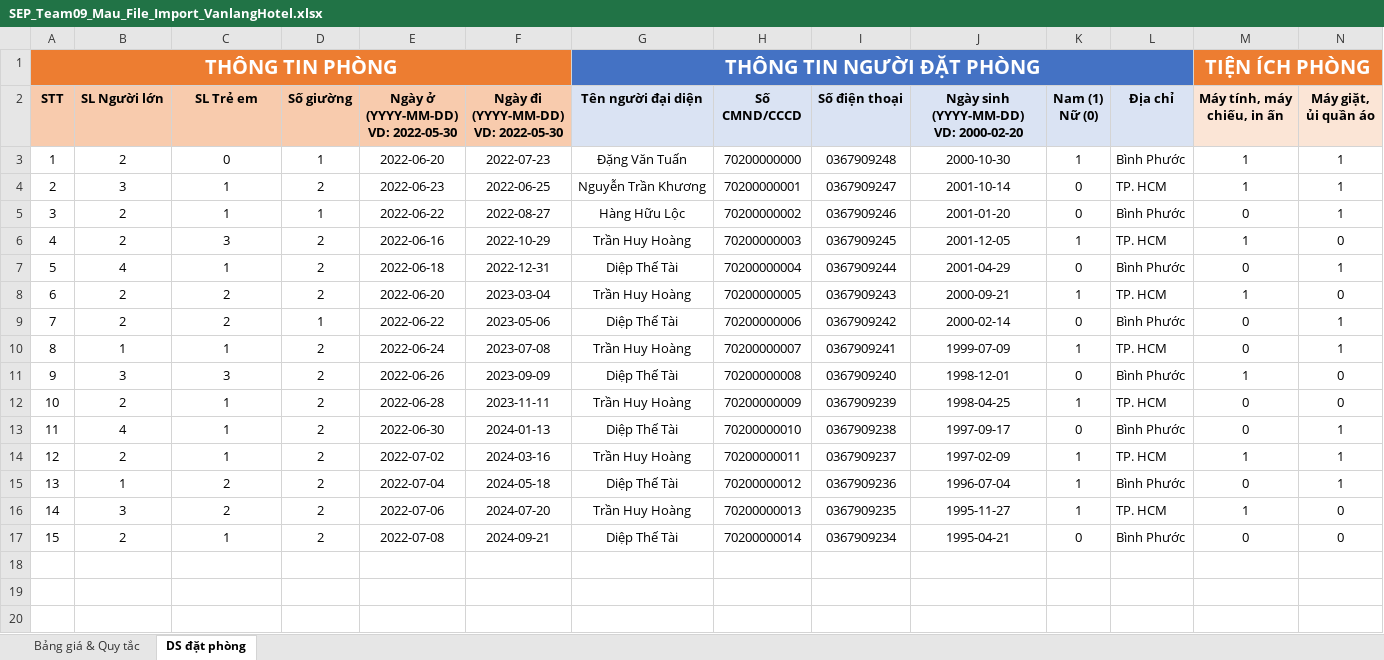
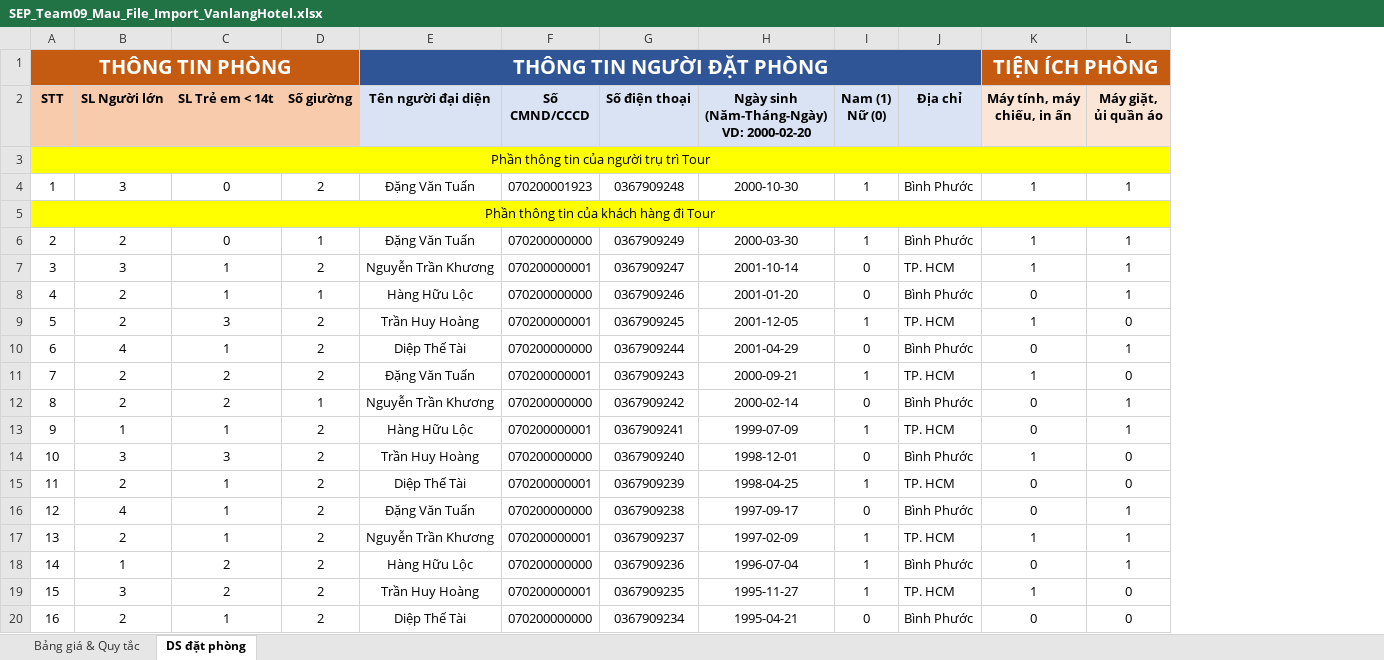
Before and after one commit to aendy2000/SEP-VanLangHotel, an Excel workbook: SEP-VanLangHotel/Upload/SEP_Team09_Mau_File_Import_VanlangHotel.xlsx, sheet DS đặt phòng, drawn as a sheet; only a part is shown; values as stored, in another font and other column widths than the file's, no borders; removed rows and columns are numbered as before the commit, all else as after; rows hold the shown columns only; ↵ is a line break in a cell; the diff covers the shown part only; the diff names each change by its address in the sheet, - before the commit and + after, or states it on an @@ line.

```diff
--- a/SEP-VanLangHotel/Upload/SEP_Team09_Mau_File_Import_VanlangHotel.xlsx (sheet DS đặt phòng)
+++ b/SEP-VanLangHotel/Upload/SEP_Team09_Mau_File_Import_VanlangHotel.xlsx (sheet DS đặt phòng)
-column E, rows 2-17: Ngày ở (YYYY-MM-DD) ↵ VD: 2022-05-30 | 2022-06-20 | 2022-06-23 | 2022-06-22 | 2022-06-16 | 2022-06-18 | 2022-06-20 | 2022-06-22 | 2022-06-24 | 2022-06-26 | 2022-06-28 | 2022-06-30 | 2022-07-02 | 2022-07-04 | 2022-07-06 | 2022-07-08
-column F, rows 2-17: Ngày đi (YYYY-MM-DD) ↵ VD: 2022-05-30 | 2022-07-23 | 2022-06-25 | 2022-08-27 | 2022-10-29 | 2022-12-31 | 2023-03-04 | 2023-05-06 | 2023-07-08 | 2023-09-09 | 2023-11-11 | 2024-01-13 | 2024-03-16 | 2024-05-18 | 2024-07-20 | 2024-09-21
-A1:D1 fill: #ED7D31
+A1:D1 fill: #C55A11
-E1:J1 fill: #4472C4
+E1:J1 fill: #2F5597
-K1:L1 fill: #ED7D31
+K1:L1 fill: #C55A11
-C2: SL Trẻ em
+C2: SL Trẻ em < 14t
-H2: Ngày sinh (YYYY-MM-DD) ↵ VD: 2000-02-20
+H2: Ngày sinh (Năm-Tháng-Ngày) ↵ VD: 2000-02-20
+row 3: Phần thông tin của người trụ trì Tour
+row 4: 1 | 3 | 0 | 2 | Đặng Văn Tuấn | 070200001923 | 0367909248 | 2000-10-30 | 1 | Bình Phước | 1 | 1
+row 5: Phần thông tin của khách hàng đi Tour
@@ column A (STT) renumbered from row 6 down @@
-F6 (Số CMND/CCCD): 70200000000
+F6 (Số CMND/CCCD): 070200000000
-G6 (Số điện thoại): 0367909248
+G6 (Số điện thoại): 0367909249
-H6: 2000-10-30
+H6: 2000-03-30
-F7 (Số CMND/CCCD): 70200000001
+F7 (Số CMND/CCCD): 070200000001
-F8 (Số CMND/CCCD): 70200000002
+F8 (Số CMND/CCCD): 070200000000
-F9 (Số CMND/CCCD): 70200000003
+F9 (Số CMND/CCCD): 070200000001
-F10 (Số CMND/CCCD): 70200000004
+F10 (Số CMND/CCCD): 070200000000
-E11 (Tên người đại diện): Trần Huy Hoàng
+E11 (Tên người đại diện): Đặng Văn Tuấn
-F11 (Số CMND/CCCD): 70200000005
+F11 (Số CMND/CCCD): 070200000001
-E12 (Tên người đại diện): Diệp Thế Tài
+E12 (Tên người đại diện): Nguyễn Trần Khương
-F12 (Số CMND/CCCD): 70200000006
+F12 (Số CMND/CCCD): 070200000000
-E13 (Tên người đại diện): Trần Huy Hoàng
+E13 (Tên người đại diện): Hàng Hữu Lộc
-F13 (Số CMND/CCCD): 70200000007
+F13 (Số CMND/CCCD): 070200000001
-E14 (Tên người đại diện): Diệp Thế Tài
+E14 (Tên người đại diện): Trần Huy Hoàng
-F14 (Số CMND/CCCD): 70200000008
+F14 (Số CMND/CCCD): 070200000000
-E15 (Tên người đại diện): Trần Huy Hoàng
+E15 (Tên người đại diện): Diệp Thế Tài
-F15 (Số CMND/CCCD): 70200000009
+F15 (Số CMND/CCCD): 070200000001
-E16 (Tên người đại diện): Diệp Thế Tài
+E16 (Tên người đại diện): Đặng Văn Tuấn
-F16 (Số CMND/CCCD): 70200000010
+F16 (Số CMND/CCCD): 070200000000
-E17 (Tên người đại diện): Trần Huy Hoàng
+E17 (Tên người đại diện): Nguyễn Trần Khương
-F17 (Số CMND/CCCD): 70200000011
+F17 (Số CMND/CCCD): 070200000001
-E18 (Tên người đại diện): Diệp Thế Tài
+E18 (Tên người đại diện): Hàng Hữu Lộc
-F18 (Số CMND/CCCD): 70200000012
+F18 (Số CMND/CCCD): 070200000000
-F19 (Số CMND/CCCD): 70200000013
+F19 (Số CMND/CCCD): 070200000001
-F20 (Số CMND/CCCD): 70200000014
+F20 (Số CMND/CCCD): 070200000000
```
Also changed, not shown: cell formats elsewhere in this sheet, sheet Bảng giá & Quy tắc, SEP-VanLangHotel/Upload/Demo.xlsx, 11 other files.
